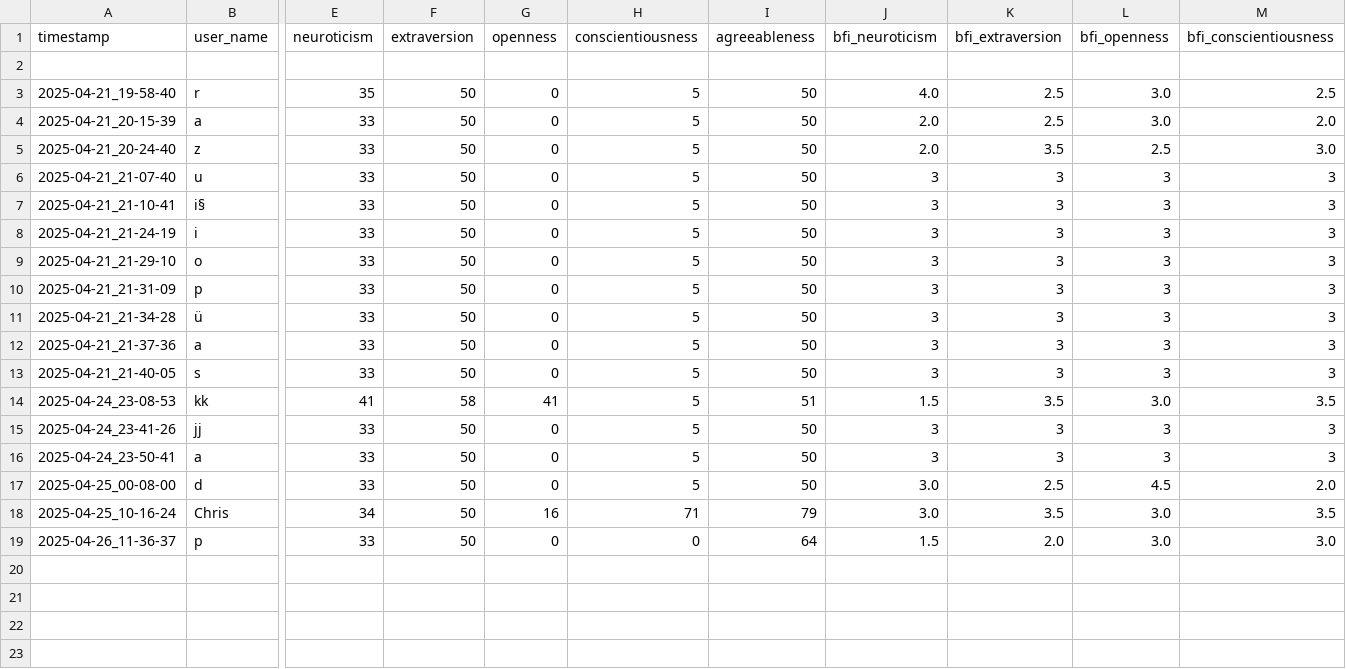
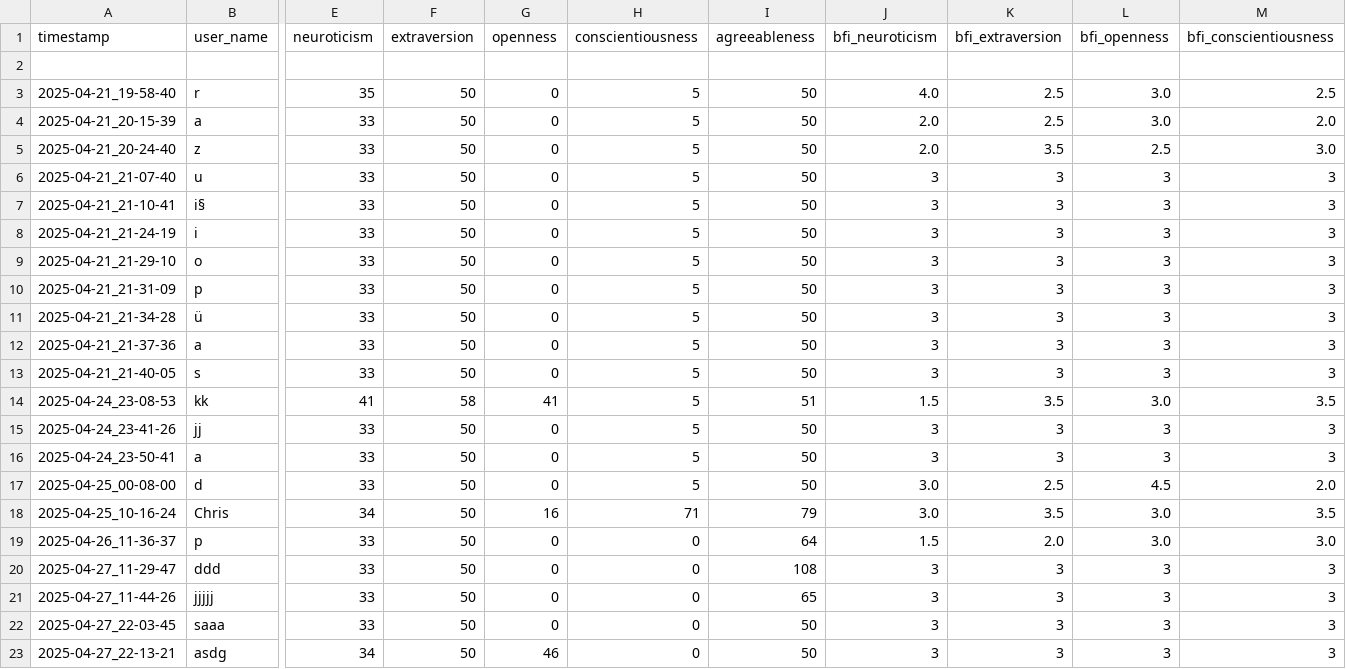
Before and after one commit to athika98/PersonaCompanion, a CSV file: data/persona_companion_daten.csv, drawn as a sheet; only a part is shown, gaps mark what is left out; rows hold the shown columns only; the diff names each change by its address in the sheet, - before the commit and + after, or states it on an @@ line.

```diff
--- a/data/persona_companion_daten.csv
+++ b/data/persona_companion_daten.csv
+row 20: 2025-04-27_11-29-47 | ddd | 33 | 50 | 0 | 0 | 108 | 3 | 3 | 3 | 3
+row 21: 2025-04-27_11-44-26 | jjjjj | 33 | 50 | 0 | 0 | 65 | 3 | 3 | 3 | 3
+row 22: 2025-04-27_22-03-45 | saaa | 33 | 50 | 0 | 0 | 50 | 3 | 3 | 3 | 3
+row 23: 2025-04-27_22-13-21 | asdg | 34 | 50 | 46 | 0 | 50 | 3 | 3 | 3 | 3
```
Also changed, not shown: 27 other files.
